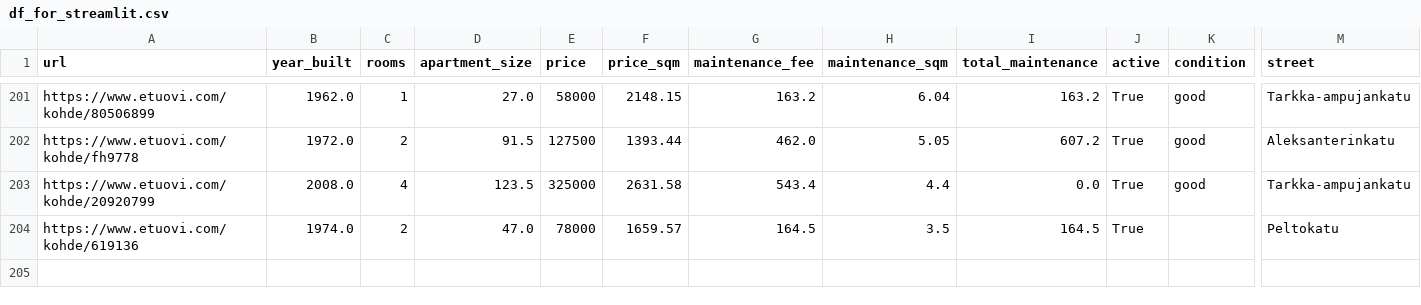
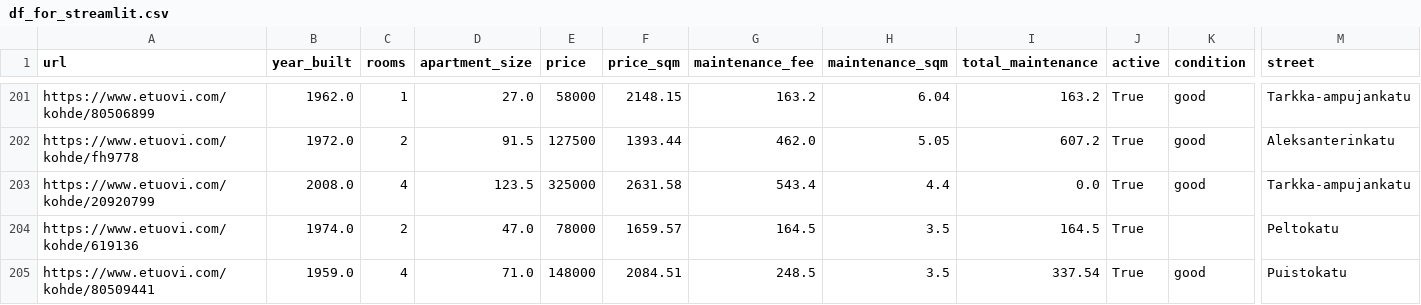
Before and after one commit to setuukka/etuovi, a CSV file: df_for_streamlit.csv, drawn as a sheet; only a part is shown, gaps mark what is left out; rows hold the shown columns only; the diff names each change by its address in the sheet, - before the commit and + after, or states it on an @@ line.

Commit message:
Nightly update Sat May 23 05:00:01 AM EEST 2026

```diff
--- a/df_for_streamlit.csv
+++ b/df_for_streamlit.csv
+row 205: https://www.etuovi.com/kohde/80509441 | 1959.0 | 4 | 71.0 | 148000 | 2084.51 | 248.5 | 3.5 | 337.54 | True | good | Puistokatu
```
